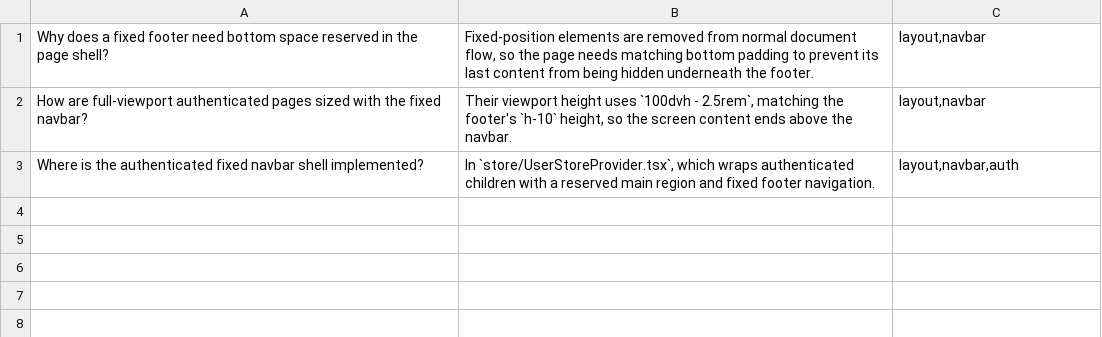
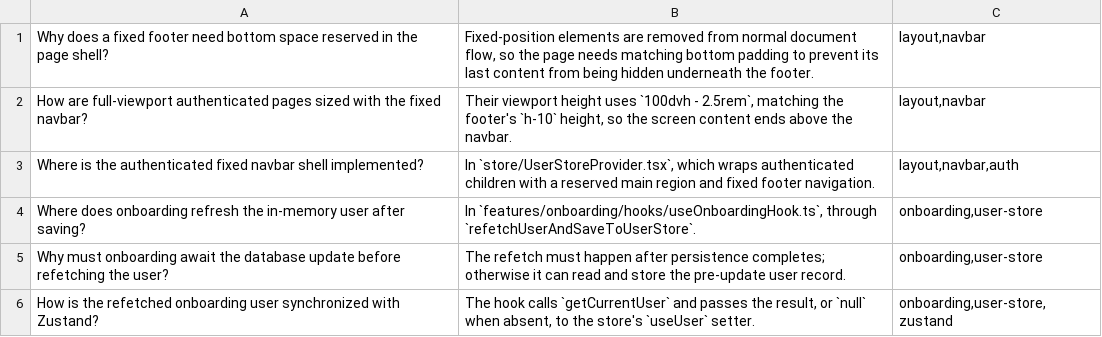
Before and after one commit to GasserElsayed07/el-bus-fen, a CSV file: flashcards.csv, drawn as a sheet.

```diff
--- a/flashcards.csv
+++ b/flashcards.csv
@@ -3 +3,4 @@
 "Where is the authenticated fixed navbar shell implemented?","In `store/UserStoreProvider.tsx`, which wraps authenticated children with a reserved main region and fixed footer navigation.","layout,navbar,auth"
+"Where does onboarding refresh the in-memory user after saving?","In `features/onboarding/hooks/useOnboardingHook.ts`, through `refetchUserAndSaveToUserStore`.","onboarding,user-store"
+"Why must onboarding await the database update before refetching the user?","The refetch must happen after persistence completes; otherwise it can read and store the pre-update user record.","onboarding,user-store"
+"How is the refetched onboarding user synchronized with Zustand?","The hook calls `getCurrentUser` and passes the result, or `null` when absent, to the store's `useUser` setter.","onboarding,user-store,zustand"
```
Also changed, not shown: 8 other files.
